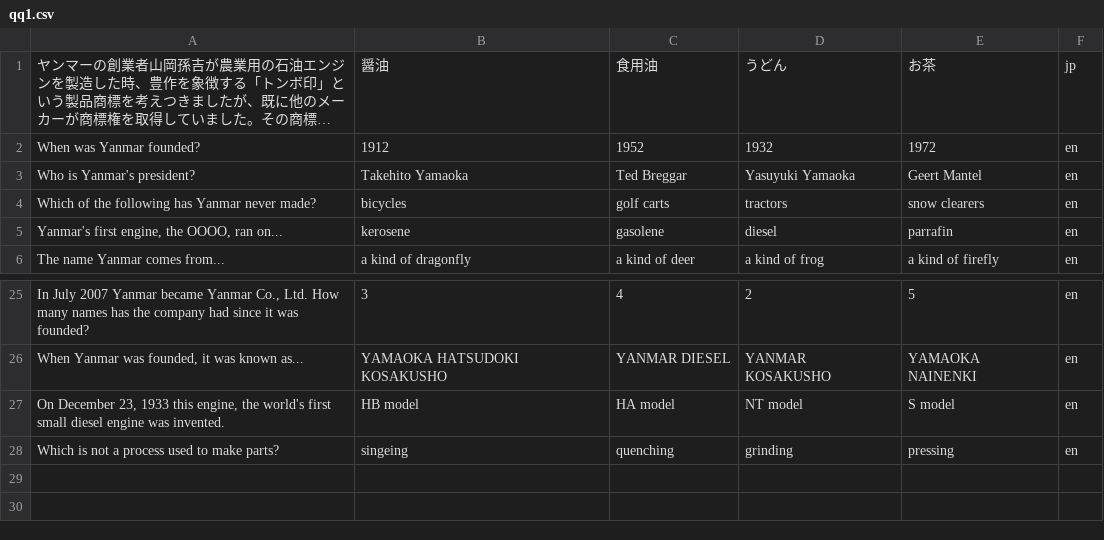
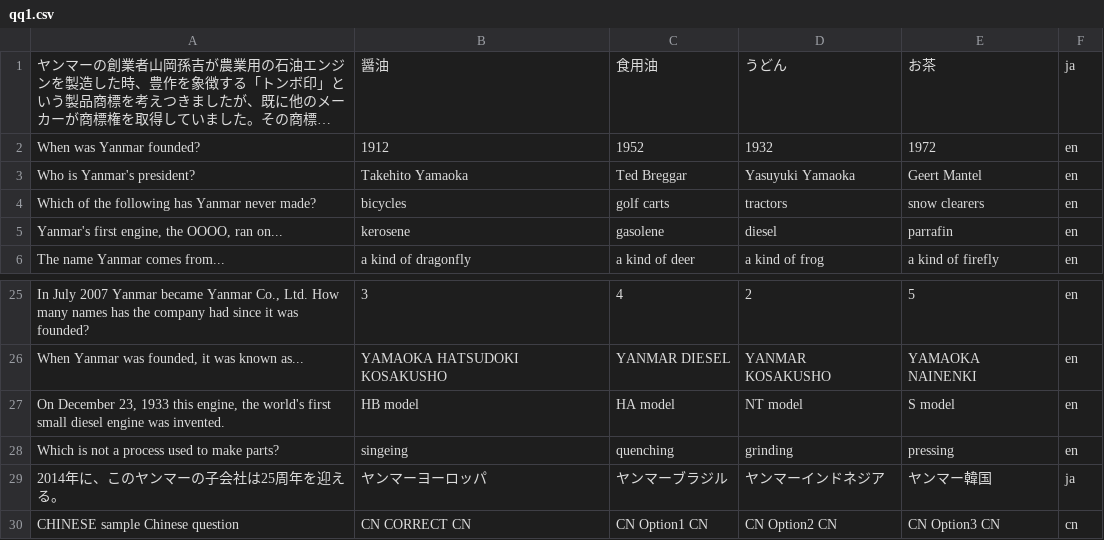
Before and after one commit to grooble/company_quiz, a CSV file: db/qq1.csv, drawn as a sheet; only a part is shown, gaps mark what is left out; long unchanged cells end in …; the diff names each change by its address in the sheet, - before the commit and + after, or states it on an @@ line.

```diff
--- a/db/qq1.csv
+++ b/db/qq1.csv
-F1: jp
+F1: ja
+row 29: 2014年に、このヤンマーの子会社は25周年を迎える。 | ヤンマーヨーロッパ | ヤンマーブラジル | ヤンマーインドネジア | ヤンマー韓国 | ja
+row 30: CHINESE sample Chinese question | CN CORRECT CN | CN Option1 CN | CN Option2 CN | CN Option3 CN | cn
```
Also changed, not shown: 24 other files.
